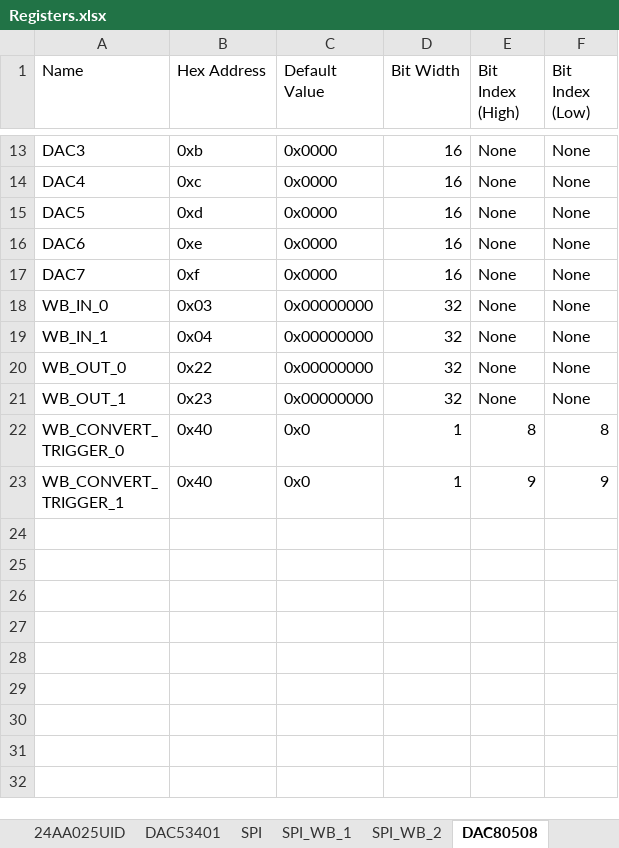
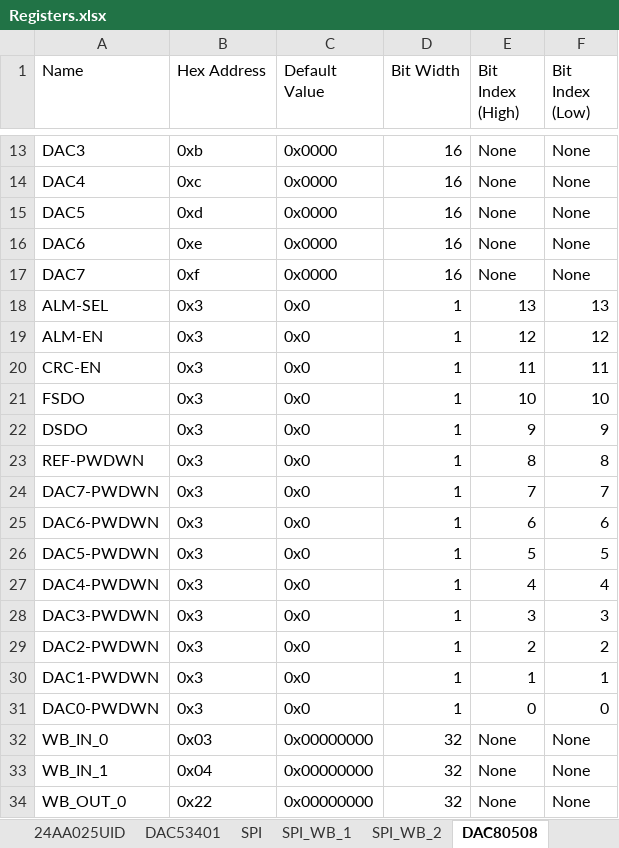
Before and after one commit to lucask07/covg_fpga, an Excel workbook: Registers.xlsx, sheet DAC80508, drawn as a sheet; only a part is shown, gaps mark what is left out; the shorter side is filled out with more unchanged rows; values as stored, in another font and other column widths than the file's, no borders; the diff names each change by its address in the sheet, - before the commit and + after, or states it on an @@ line.

```diff
--- a/Registers.xlsx (sheet DAC80508)
+++ b/Registers.xlsx (sheet DAC80508)
+row 18: ALM-SEL | 0x3 | 0x0 | 1 | 13 | 13
+row 19: ALM-EN | 0x3 | 0x0 | 1 | 12 | 12
+row 20: CRC-EN | 0x3 | 0x0 | 1 | 11 | 11
+row 21: FSDO | 0x3 | 0x0 | 1 | 10 | 10
+row 22: DSDO | 0x3 | 0x0 | 1 | 9 | 9
+row 23: REF-PWDWN | 0x3 | 0x0 | 1 | 8 | 8
+row 24: DAC7-PWDWN | 0x3 | 0x0 | 1 | 7 | 7
+row 25: DAC6-PWDWN | 0x3 | 0x0 | 1 | 6 | 6
+row 26: DAC5-PWDWN | 0x3 | 0x0 | 1 | 5 | 5
+row 27: DAC4-PWDWN | 0x3 | 0x0 | 1 | 4 | 4
+row 28: DAC3-PWDWN | 0x3 | 0x0 | 1 | 3 | 3
+row 29: DAC2-PWDWN | 0x3 | 0x0 | 1 | 2 | 2
+row 30: DAC1-PWDWN | 0x3 | 0x0 | 1 | 1 | 1
+row 31: DAC0-PWDWN | 0x3 | 0x0 | 1 | 0 | 0
```
Also changed, not shown: other sheet tabs, 5 other files.
